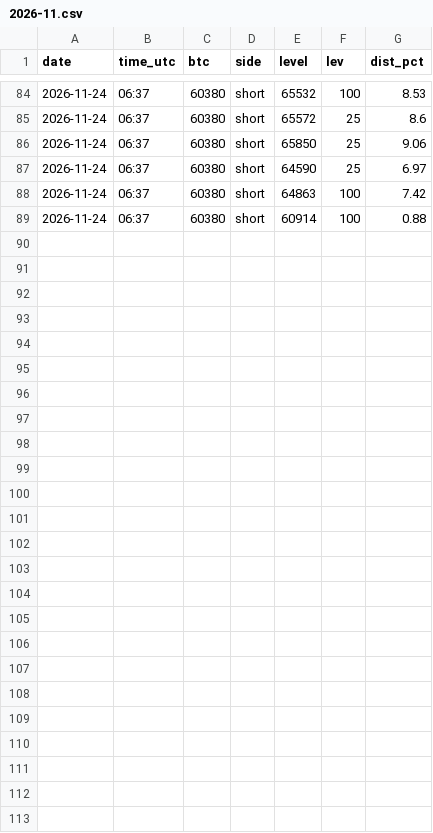
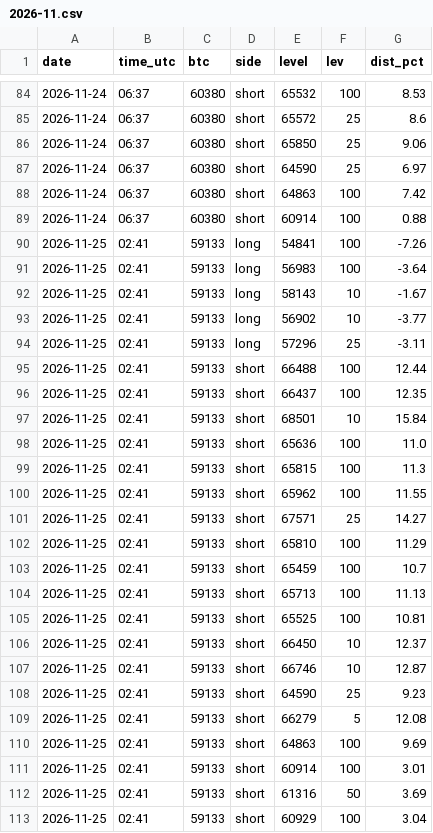
Before and after one commit to davekirk83-stack/qlab, a CSV file: runs/liq_levels/2026-11.csv, drawn as a sheet; only a part is shown, gaps mark what is left out.

```diff
--- a/runs/liq_levels/2026-11.csv
+++ b/runs/liq_levels/2026-11.csv
@@ -89 +89,25 @@ date,time_utc,btc,side,level,lev,dist_pct
 2026-11-24,06:37,60380,short,60914,100,0.88
+2026-11-25,02:41,59133,long,54841,100,-7.26
+2026-11-25,02:41,59133,long,56983,100,-3.64
+2026-11-25,02:41,59133,long,58143,10,-1.67
+2026-11-25,02:41,59133,long,56902,10,-3.77
+2026-11-25,02:41,59133,long,57296,25,-3.11
+2026-11-25,02:41,59133,short,66488,100,12.44
+2026-11-25,02:41,59133,short,66437,100,12.35
+2026-11-25,02:41,59133,short,68501,10,15.84
+2026-11-25,02:41,59133,short,65636,100,11.0
+2026-11-25,02:41,59133,short,65815,100,11.3
+2026-11-25,02:41,59133,short,65962,100,11.55
+2026-11-25,02:41,59133,short,67571,25,14.27
+2026-11-25,02:41,59133,short,65810,100,11.29
+2026-11-25,02:41,59133,short,65459,100,10.7
+2026-11-25,02:41,59133,short,65713,100,11.13
+2026-11-25,02:41,59133,short,65525,100,10.81
+2026-11-25,02:41,59133,short,66450,10,12.37
+2026-11-25,02:41,59133,short,66746,10,12.87
+2026-11-25,02:41,59133,short,64590,25,9.23
+2026-11-25,02:41,59133,short,66279,5,12.08
+2026-11-25,02:41,59133,short,64863,100,9.69
+2026-11-25,02:41,59133,short,60914,100,3.01
+2026-11-25,02:41,59133,short,61316,50,3.69
+2026-11-25,02:41,59133,short,60929,100,3.04
```
Also changed, not shown: 4 other files.
